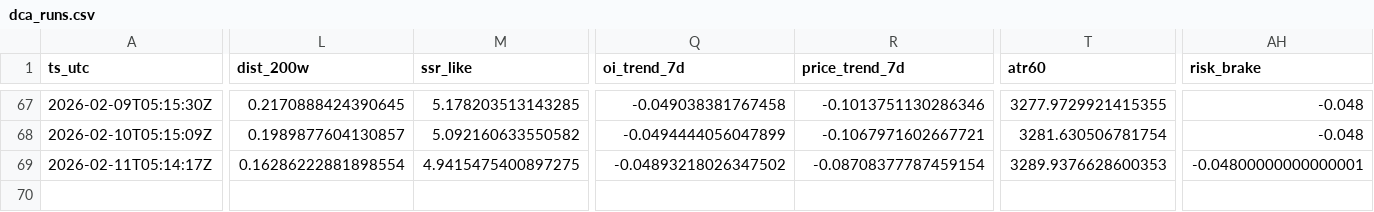
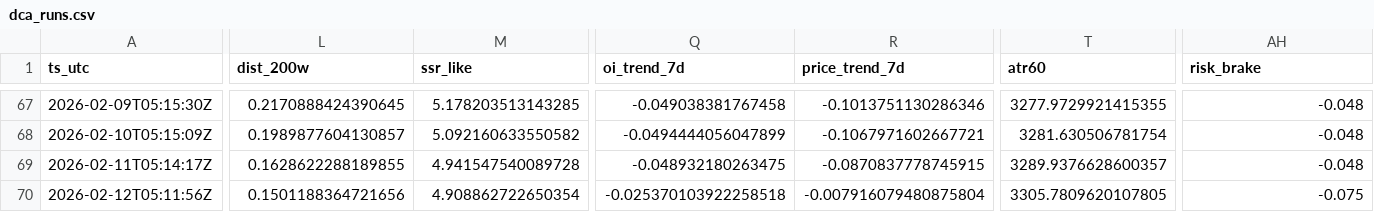
Before and after one commit to sunsiyuan/btc-dca-bot, a CSV file: logs/dca_runs.csv, drawn as a sheet; only a part is shown, gaps mark what is left out; rows hold the shown columns only; the diff names each change by its address in the sheet, - before the commit and + after, or states it on an @@ line.

Commit message:
chore: update daily DCA log

```diff
--- a/logs/dca_runs.csv
+++ b/logs/dca_runs.csv
-L69 (dist_200w): 0.16286222881898554
+L69 (dist_200w): 0.1628622288189855
-M69 (ssr_like): 4.9415475400897275
+M69 (ssr_like): 4.941547540089728
-Q69 (oi_trend_7d): -0.04893218026347502
+Q69 (oi_trend_7d): -0.048932180263475
-R69 (price_trend_7d): -0.08708377787459154
+R69 (price_trend_7d): -0.0870837778745915
-T69 (atr60): 3289.9376628600353
+T69 (atr60): 3289.9376628600357
-AH69 (risk_brake): -0.04800000000000001
+AH69 (risk_brake): -0.048
+row 70: 2026-02-12T05:11:56Z | 0.1501188364721656 | 4.908862722650354 | -0.025370103922258518 | -0.007916079480875804 | 3305.7809620107805 | -0.075
```
